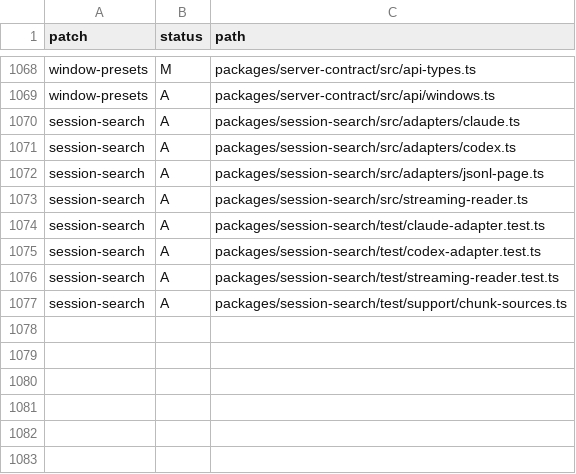
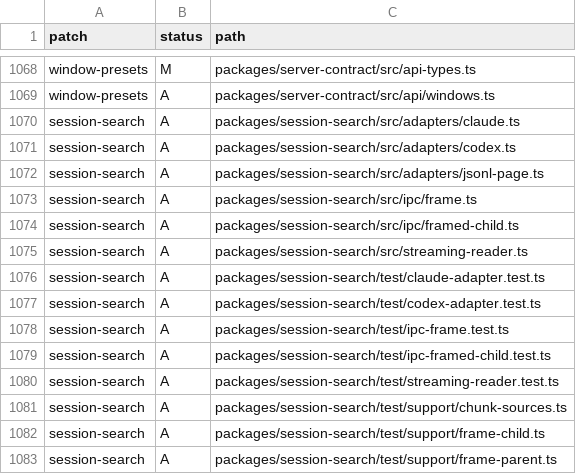
Before and after one commit to mistakeknot/aleph, a TSV file: docs/aleph-patch-ledger-paths.tsv, drawn as a sheet; only a part is shown, gaps mark what is left out; the diff names each change by its address in the sheet, - before the commit and + after, or states it on an @@ line.

```diff
--- a/docs/aleph-patch-ledger-paths.tsv
+++ b/docs/aleph-patch-ledger-paths.tsv
+row 1073: session-search | A | packages/session-search/src/ipc/frame.ts
+row 1074: session-search | A | packages/session-search/src/ipc/framed-child.ts
+row 1078: session-search | A | packages/session-search/test/ipc-frame.test.ts
+row 1079: session-search | A | packages/session-search/test/ipc-framed-child.test.ts
+row 1082: session-search | A | packages/session-search/test/support/frame-child.ts
+row 1083: session-search | A | packages/session-search/test/support/frame-parent.ts
```
Also changed, not shown: 8 other files.
